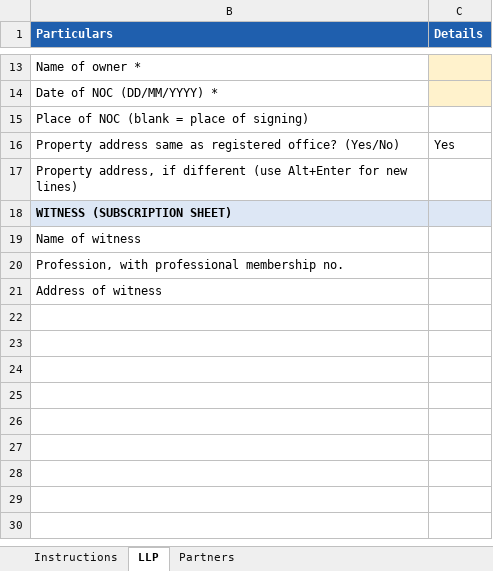
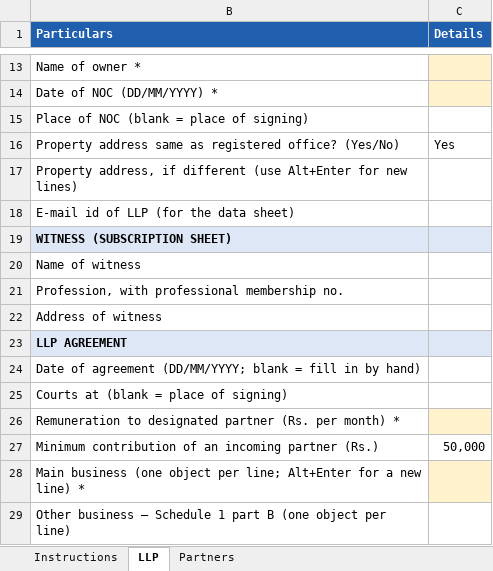
Before and after one commit to bssridhar/it2026, an Excel workbook: llp-docs/templates/LLP_data_template.xlsx, sheet LLP, drawn as a sheet; only a part is shown, gaps mark what is left out; values as stored, in another font and other column widths than the file's, no borders; the diff names each change by its address in the sheet, - before the commit and + after, or states it on an @@ line.

```diff
--- a/llp-docs/templates/LLP_data_template.xlsx (sheet LLP)
+++ b/llp-docs/templates/LLP_data_template.xlsx (sheet LLP)
+row 18: E-mail id of LLP (for the data sheet)
+row 23: LLP AGREEMENT
+row 24: Date of agreement (DD/MM/YYYY; blank = fill in by hand)
+row 25: Courts at (blank = place of signing)
+row 26: Remuneration to designated partner (Rs. per month) *
+row 27: Minimum contribution of an incoming partner (Rs.) | 50,000
+row 28: Main business (one object per line; Alt+Enter for a new line) *
+row 29: Other business – Schedule 1 part B (one object per line)
```
Also changed, not shown: sheet Partners, hidden cells, 14 other files.
